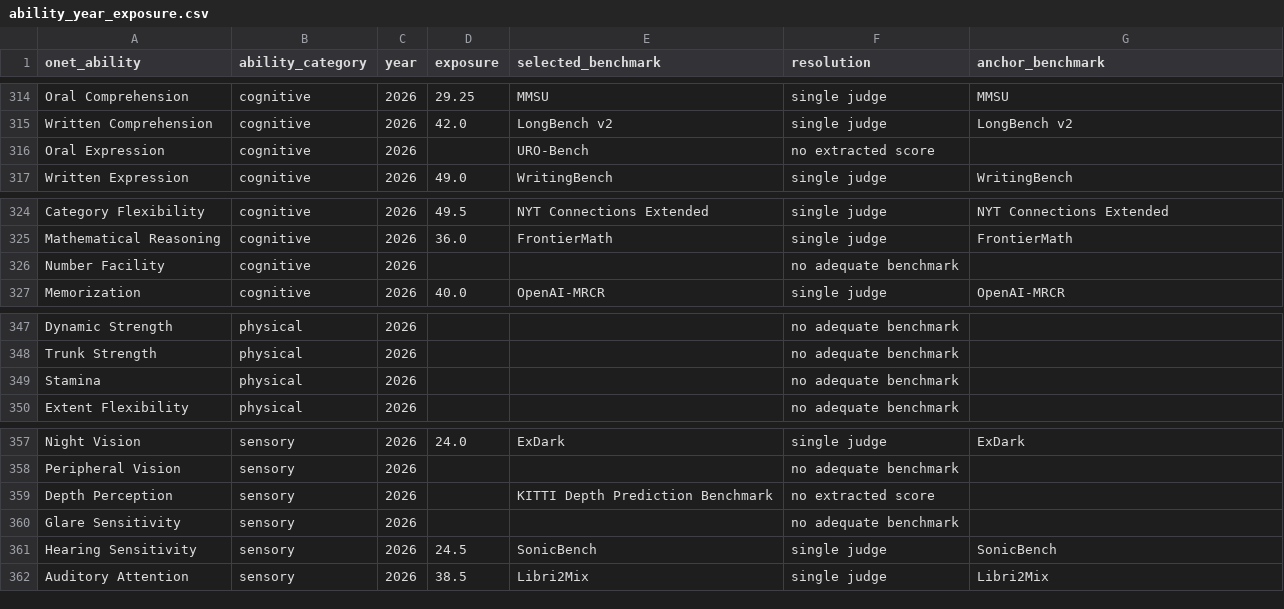
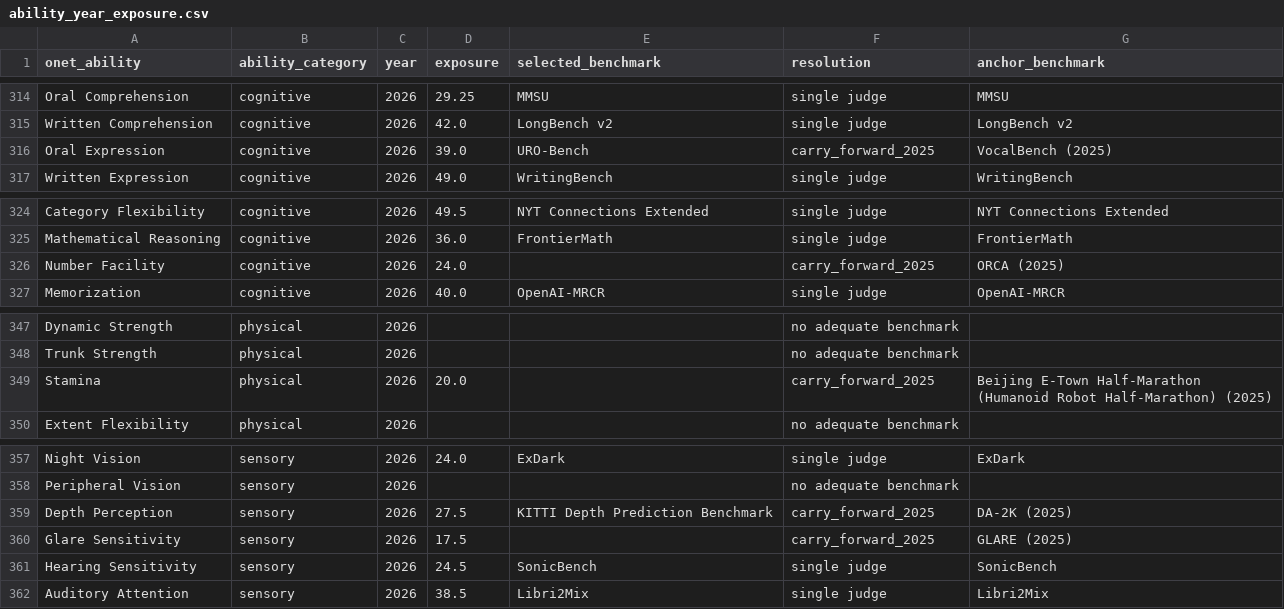
Before and after one commit to jprokopets-svg/BWI, a CSV file: data/ability_year_exposure.csv, drawn as a sheet; only a part is shown, gaps mark what is left out.

```diff
--- a/data/ability_year_exposure.csv
+++ b/data/ability_year_exposure.csv
@@ -315,3 +315,3 @@ Oral Comprehension,cognitive,2026,29.25,MMSU,single judge,MMSU
 Written Comprehension,cognitive,2026,42.0,LongBench v2,single judge,LongBench v2
-Oral Expression,cognitive,2026,,URO-Bench,no extracted score,
+Oral Expression,cognitive,2026,39.0,URO-Bench,carry_forward_2025,VocalBench (2025)
 Written Expression,cognitive,2026,49.0,WritingBench,single judge,WritingBench
@@ -325,3 +325,3 @@ Category Flexibility,cognitive,2026,49.5,NYT Connections Extended,single judge,N
 Mathematical Reasoning,cognitive,2026,36.0,FrontierMath,single judge,FrontierMath
-Number Facility,cognitive,2026,,,no adequate benchmark,
+Number Facility,cognitive,2026,24.0,,carry_forward_2025,ORCA (2025)
 Memorization,cognitive,2026,40.0,OpenAI-MRCR,single judge,OpenAI-MRCR
@@ -348,3 +348,3 @@ Dynamic Strength,physical,2026,,,no adequate benchmark,
 Trunk Strength,physical,2026,,,no adequate benchmark,
-Stamina,physical,2026,,,no adequate benchmark,
+Stamina,physical,2026,20.0,,carry_forward_2025,Beijing E-Town Half-Marathon (Humanoid Robot Half-Marathon) (2025)
 Extent Flexibility,physical,2026,,,no adequate benchmark,
@@ -358,4 +358,4 @@ Night Vision,sensory,2026,24.0,ExDark,single judge,ExDark
 Peripheral Vision,sensory,2026,,,no adequate benchmark,
-Depth Perception,sensory,2026,,KITTI Depth Prediction Benchmark,no extracted score,
-Glare Sensitivity,sensory,2026,,,no adequate benchmark,
+Depth Perception,sensory,2026,27.5,KITTI Depth Prediction Benchmark,carry_forward_2025,DA-2K (2025)
+Glare Sensitivity,sensory,2026,17.5,,carry_forward_2025,GLARE (2025)
 Hearing Sensitivity,sensory,2026,24.5,SonicBench,single judge,SonicBench
```
Also changed, not shown: data/benchmark_ability_year.csv, data/occupation_exposure.csv, 5 other files.
